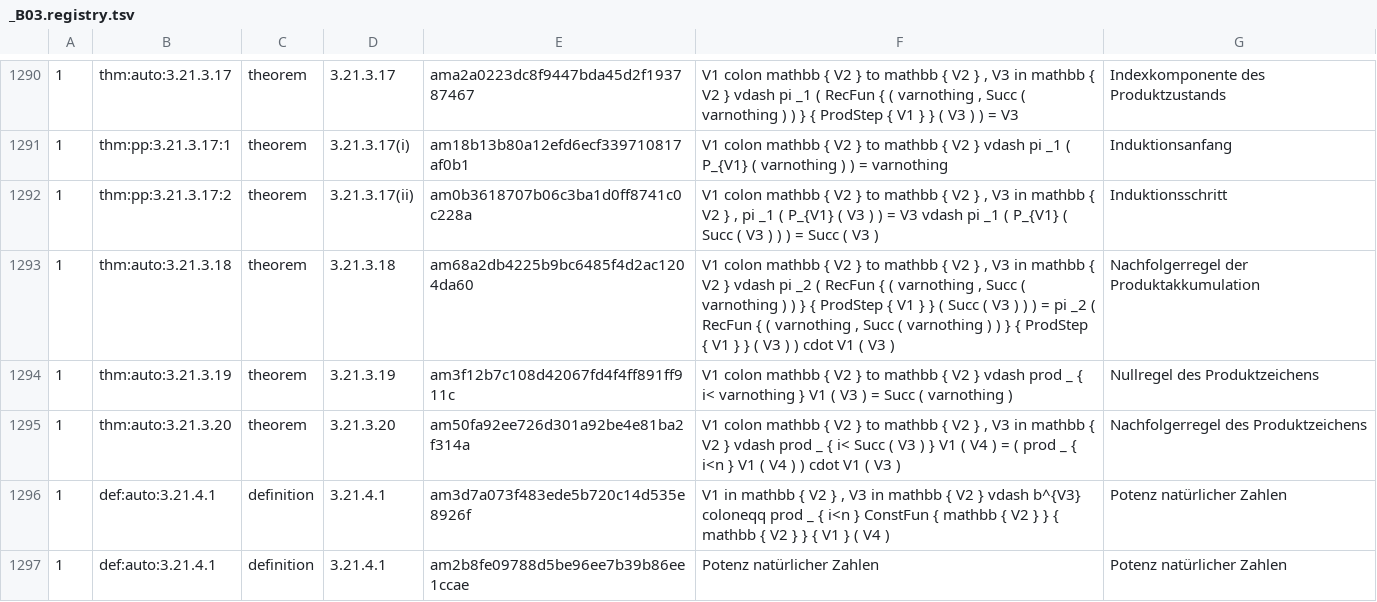
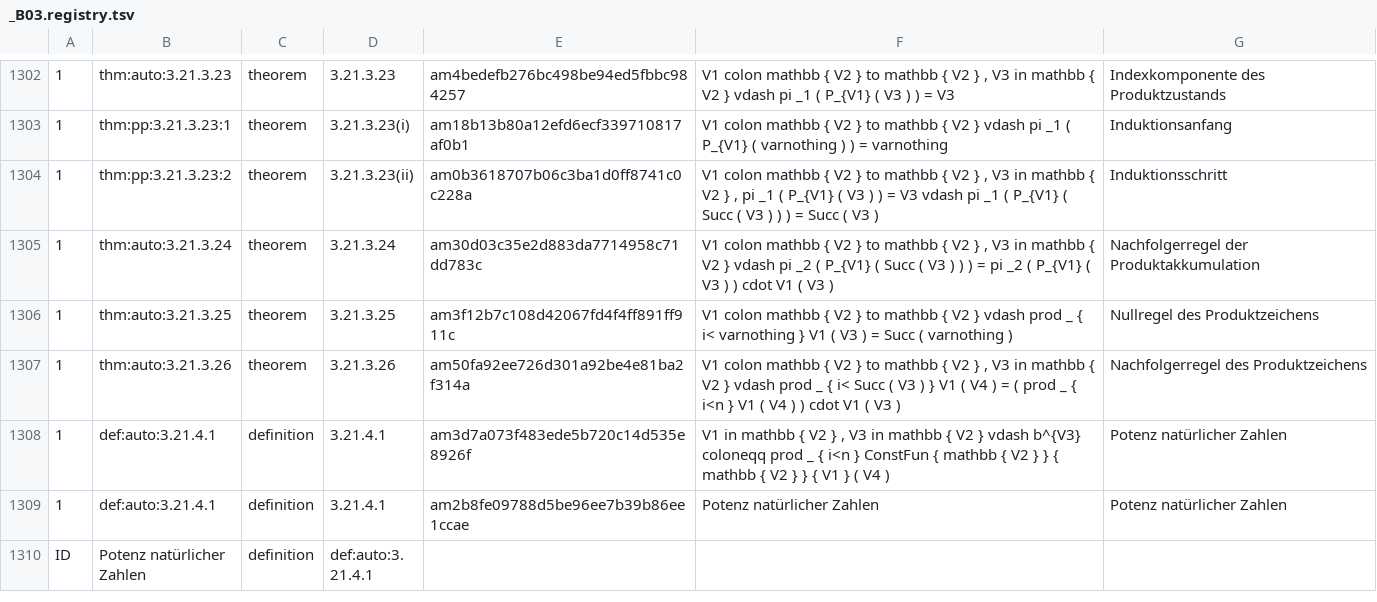
Before and after one commit to Losbarthos/Die-Grundlagen-der-Mathematik, a TSV file: registry/_B03.registry.tsv, drawn as a sheet; only a part is shown, gaps mark what is left out; the shorter side is filled out with more unchanged rows; addresses are those after the commit; the diff covers the shown part only; the diff names each change by its address in the sheet, - before the commit and + after, or states it on an @@ line.

```diff
--- a/registry/_B03.registry.tsv
+++ b/registry/_B03.registry.tsv
-B1302: thm:auto:3.21.3.17
+B1302: thm:auto:3.21.3.23
-D1302: 3.21.3.17
+D1302: 3.21.3.23
-E1302: ama2a0223dc8f9447bda45d2f193787467
+E1302: am4bedefb276bc498be94ed5fbbc984257
-F1302: …_1 ( RecFun { ( varnothing , Succ ( varnothing ) ) } { ProdStep { V1 } } ( V3…
+F1302: …_1 ( P_{V1} ( V3…
-B1303: thm:pp:3.21.3.17:1
+B1303: thm:pp:3.21.3.23:1
-D1303: 3.21.3.17(i)
+D1303: 3.21.3.23(i)
-B1304: thm:pp:3.21.3.17:2
+B1304: thm:pp:3.21.3.23:2
-D1304: 3.21.3.17(ii)
+D1304: 3.21.3.23(ii)
-B1305: thm:auto:3.21.3.18
+B1305: thm:auto:3.21.3.24
-D1305: 3.21.3.18
+D1305: 3.21.3.24
-E1305: am68a2db4225b9bc6485f4d2ac1204da60
+E1305: am30d03c35e2d883da7714958c71dd783c
-F1305: …_2 ( RecFun { ( varnothing , Succ ( varnothing ) ) } { ProdStep { V1 } } ( Succ ( V3 ) ) ) = pi _2 ( RecFun { ( varnothing , Succ ( varnothing ) ) } { ProdStep { V1 } } ( V3…
+F1305: …_2 ( P_{V1} ( Succ ( V3 ) ) ) = pi _2 ( P_{V1} ( V3…
-B1306: thm:auto:3.21.3.19
+B1306: thm:auto:3.21.3.25
-D1306: 3.21.3.19
+D1306: 3.21.3.25
-B1307: thm:auto:3.21.3.20
+B1307: thm:auto:3.21.3.26
-D1307: 3.21.3.20
+D1307: 3.21.3.26
```
Also changed, not shown: 14 added rows, 2 removed rows and 52 edited cells elsewhere in this file, 1 other file.
